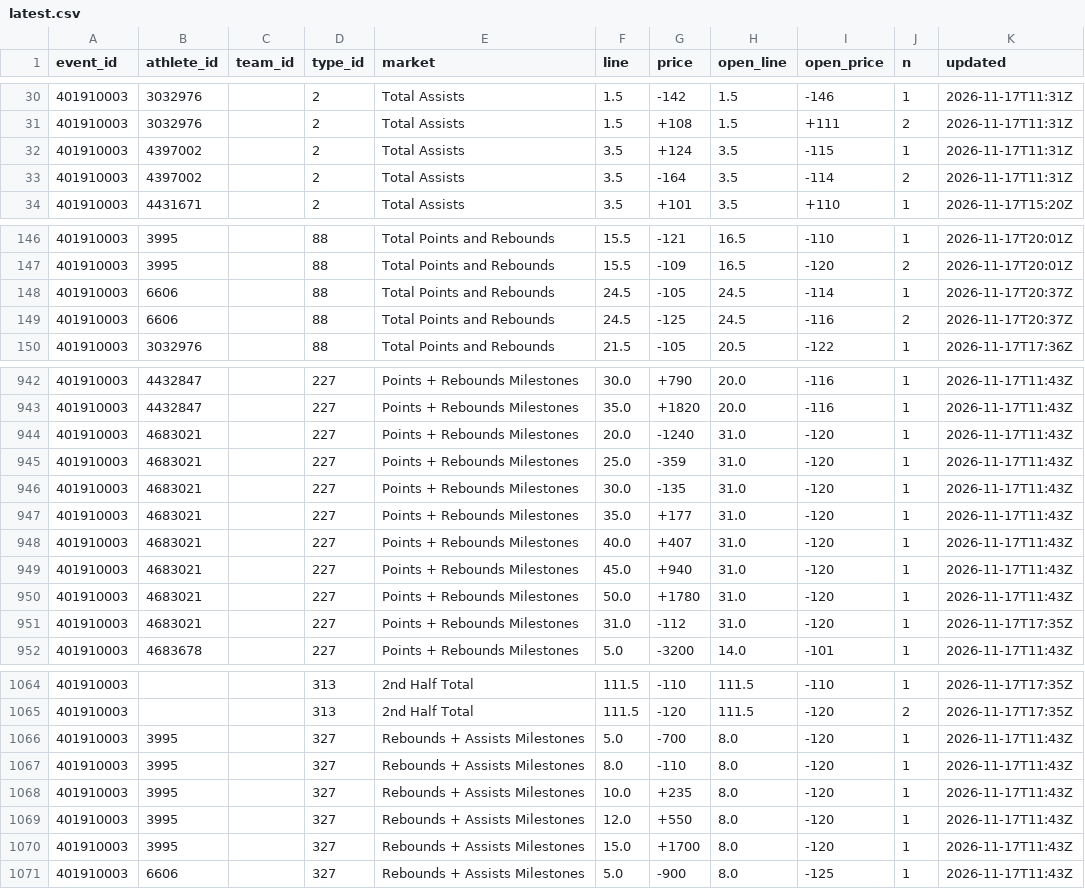
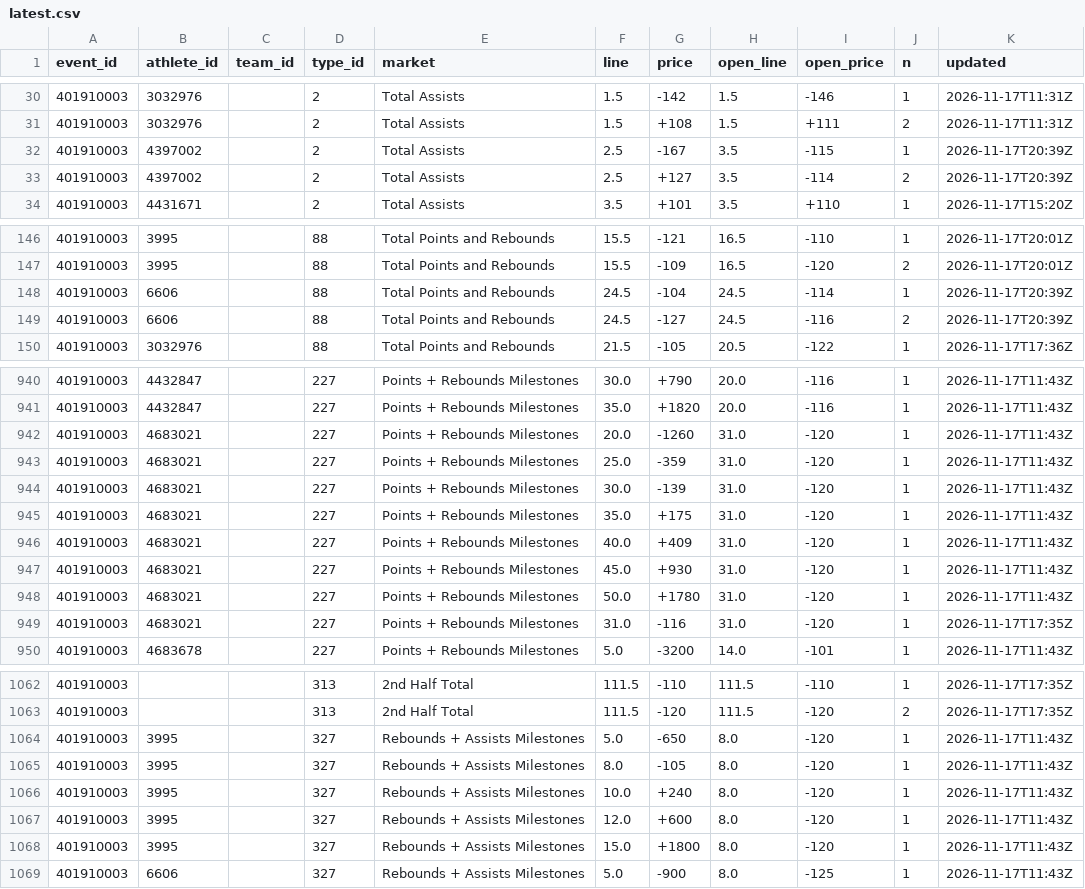
Before and after one commit to Seed808/theesness-data, a CSV file: data/espn/nba/props/401910003/latest.csv, drawn as a sheet; only a part is shown, gaps mark what is left out; the diff covers the shown part only.

```diff
--- a/data/espn/nba/props/401910003/latest.csv
+++ b/data/espn/nba/props/401910003/latest.csv
@@ -31,4 +31,4 @@ event_id,athlete_id,team_id,type_id,market,line,price,open_line,open_price,n,upd
 401910003,3032976,,2,Total Assists,1.5,+108,1.5,+111,2,2026-11-17T11:31Z
-401910003,4397002,,2,Total Assists,3.5,+124,3.5,-115,1,2026-11-17T11:31Z
-401910003,4397002,,2,Total Assists,3.5,-164,3.5,-114,2,2026-11-17T11:31Z
+401910003,4397002,,2,Total Assists,2.5,-167,3.5,-115,1,2026-11-17T20:39Z
+401910003,4397002,,2,Total Assists,2.5,+127,3.5,-114,2,2026-11-17T20:39Z
 401910003,4431671,,2,Total Assists,3.5,+101,3.5,+110,1,2026-11-17T15:20Z
@@ -147,4 +147,4 @@ event_id,athlete_id,team_id,type_id,market,line,price,open_line,open_price,n,upd
 401910003,3995,,88,Total Points and Rebounds,15.5,-109,16.5,-120,2,2026-11-17T20:01Z
-401910003,6606,,88,Total Points and Rebounds,24.5,-105,24.5,-114,1,2026-11-17T20:37Z
-401910003,6606,,88,Total Points and Rebounds,24.5,-125,24.5,-116,2,2026-11-17T20:37Z
+401910003,6606,,88,Total Points and Rebounds,24.5,-104,24.5,-114,1,2026-11-17T20:39Z
+401910003,6606,,88,Total Points and Rebounds,24.5,-127,24.5,-116,2,2026-11-17T20:39Z
 401910003,3032976,,88,Total Points and Rebounds,21.5,-105,20.5,-122,1,2026-11-17T17:36Z
@@ -943,10 +941,10 @@ event_id,athlete_id,team_id,type_id,market,line,price,open_line,open_price,n,upd
 401910003,4432847,,227,Points + Rebounds Milestones,35.0,+1820,20.0,-116,1,2026-11-17T11:43Z
-401910003,4683021,,227,Points + Rebounds Milestones,20.0,-1240,31.0,-120,1,2026-11-17T11:43Z
+401910003,4683021,,227,Points + Rebounds Milestones,20.0,-1260,31.0,-120,1,2026-11-17T11:43Z
 401910003,4683021,,227,Points + Rebounds Milestones,25.0,-359,31.0,-120,1,2026-11-17T11:43Z
-401910003,4683021,,227,Points + Rebounds Milestones,30.0,-135,31.0,-120,1,2026-11-17T11:43Z
-401910003,4683021,,227,Points + Rebounds Milestones,35.0,+177,31.0,-120,1,2026-11-17T11:43Z
-401910003,4683021,,227,Points + Rebounds Milestones,40.0,+407,31.0,-120,1,2026-11-17T11:43Z
-401910003,4683021,,227,Points + Rebounds Milestones,45.0,+940,31.0,-120,1,2026-11-17T11:43Z
+401910003,4683021,,227,Points + Rebounds Milestones,30.0,-139,31.0,-120,1,2026-11-17T11:43Z
+401910003,4683021,,227,Points + Rebounds Milestones,35.0,+175,31.0,-120,1,2026-11-17T11:43Z
+401910003,4683021,,227,Points + Rebounds Milestones,40.0,+409,31.0,-120,1,2026-11-17T11:43Z
+401910003,4683021,,227,Points + Rebounds Milestones,45.0,+930,31.0,-120,1,2026-11-17T11:43Z
 401910003,4683021,,227,Points + Rebounds Milestones,50.0,+1780,31.0,-120,1,2026-11-17T11:43Z
-401910003,4683021,,227,Points + Rebounds Milestones,31.0,-112,31.0,-120,1,2026-11-17T17:35Z
+401910003,4683021,,227,Points + Rebounds Milestones,31.0,-116,31.0,-120,1,2026-11-17T17:35Z
 401910003,4683678,,227,Points + Rebounds Milestones,5.0,-3200,14.0,-101,1,2026-11-17T11:43Z
@@ -1065,7 +1063,7 @@ event_id,athlete_id,team_id,type_id,market,line,price,open_line,open_price,n,upd
 401910003,,,313,2nd Half Total,111.5,-120,111.5,-120,2,2026-11-17T17:35Z
-401910003,3995,,327,Rebounds + Assists Milestones,5.0,-700,8.0,-120,1,2026-11-17T11:43Z
-401910003,3995,,327,Rebounds + Assists Milestones,8.0,-110,8.0,-120,1,2026-11-17T11:43Z
-401910003,3995,,327,Rebounds + Assists Milestones,10.0,+235,8.0,-120,1,2026-11-17T11:43Z
-401910003,3995,,327,Rebounds + Assists Milestones,12.0,+550,8.0,-120,1,2026-11-17T11:43Z
-401910003,3995,,327,Rebounds + Assists Milestones,15.0,+1700,8.0,-120,1,2026-11-17T11:43Z
+401910003,3995,,327,Rebounds + Assists Milestones,5.0,-650,8.0,-120,1,2026-11-17T11:43Z
+401910003,3995,,327,Rebounds + Assists Milestones,8.0,-105,8.0,-120,1,2026-11-17T11:43Z
+401910003,3995,,327,Rebounds + Assists Milestones,10.0,+240,8.0,-120,1,2026-11-17T11:43Z
+401910003,3995,,327,Rebounds + Assists Milestones,12.0,+600,8.0,-120,1,2026-11-17T11:43Z
+401910003,3995,,327,Rebounds + Assists Milestones,15.0,+1800,8.0,-120,1,2026-11-17T11:43Z
 401910003,6606,,327,Rebounds + Assists Milestones,5.0,-900,8.0,-125,1,2026-11-17T11:43Z
```
Also changed, not shown: 2 removed rows and 62 edited cells elsewhere in this file, data/espn/nba/props/401910002/latest.csv, data/espn/nba/props/401910004/latest.csv, 37 other files.
